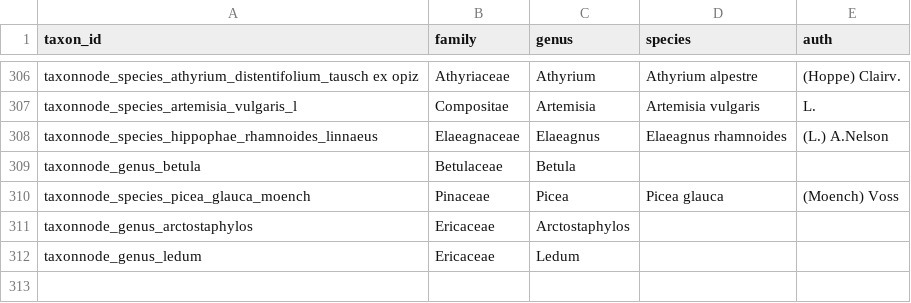
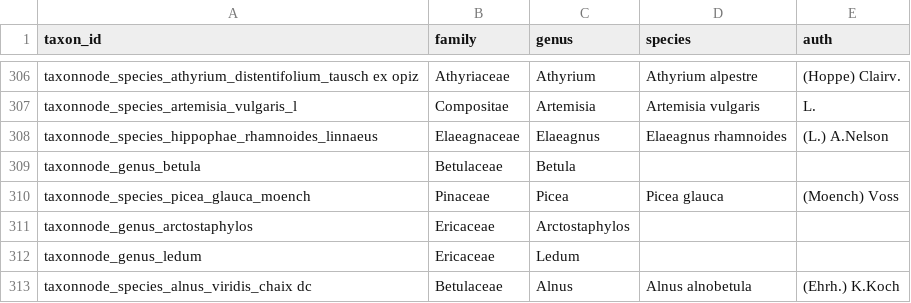
Before and after one commit to AndrewIOM/holocene-arctic-biodiversity-map, a CSV file: visualisation/processing/plant-name-cache.csv, drawn as a sheet; only a part is shown, gaps mark what is left out.

```diff
--- a/visualisation/processing/plant-name-cache.csv
+++ b/visualisation/processing/plant-name-cache.csv
@@ -312 +312,2 @@ taxonnode_genus_arctostaphylos ,Ericaceae,Arctostaphylos,,
 taxonnode_genus_ledum,Ericaceae,Ledum,,
+taxonnode_species_alnus_viridis_chaix dc,Betulaceae,Alnus,Alnus alnobetula,(Ehrh.) K.Koch
```
Also changed, not shown: 4 other files.
